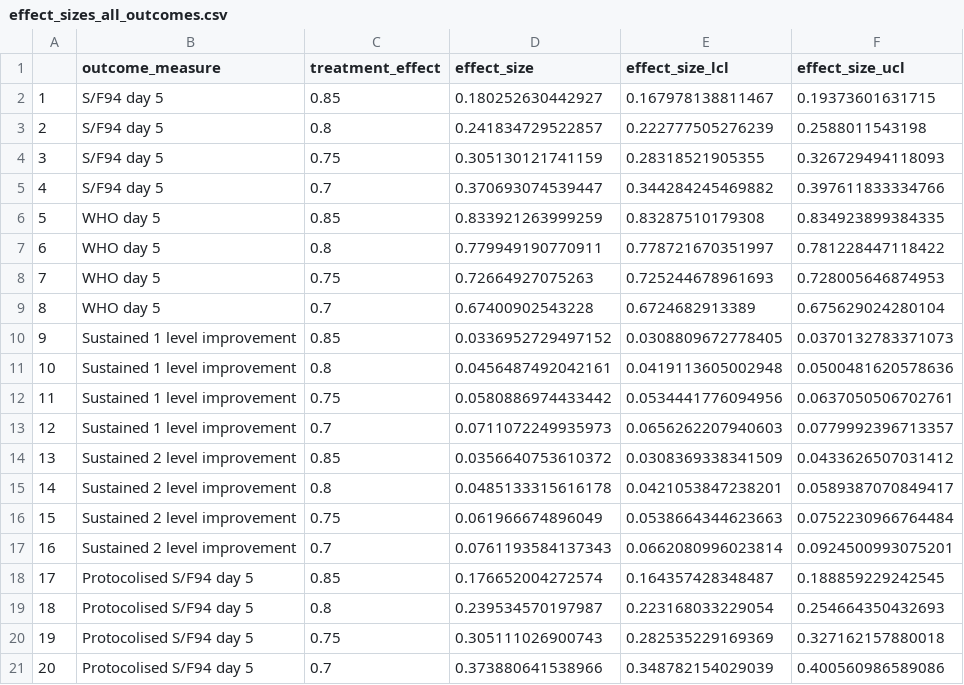
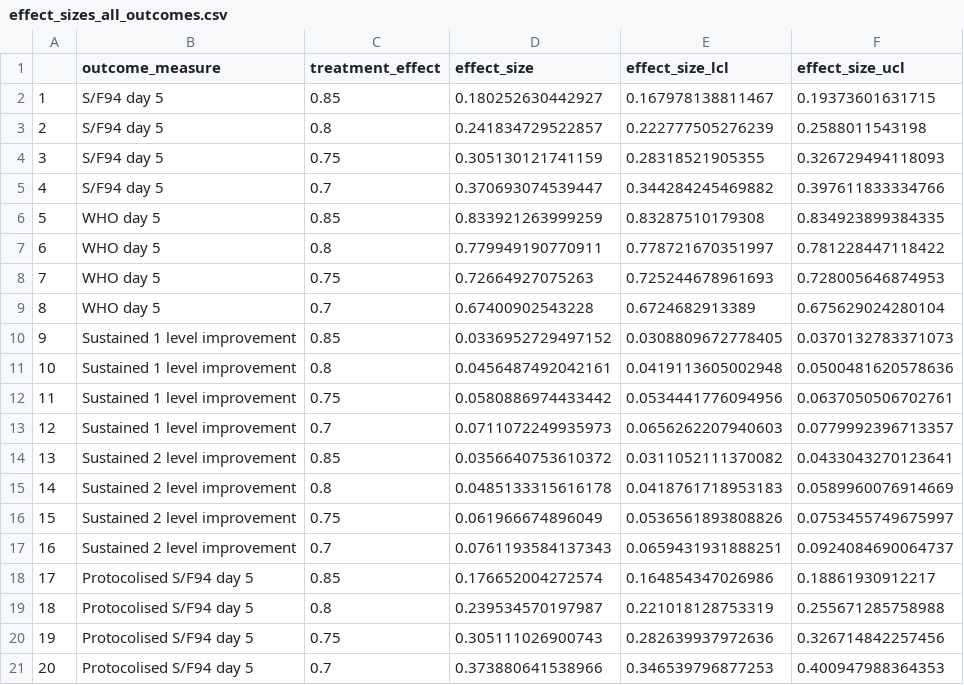
Before and after one commit to baillielab/SF94, a CSV file: Outputs/2021-05-26_1941/effect_sizes_all_outcomes.csv, drawn as a sheet.

```diff
--- a/Outputs/2021-05-26_1941/effect_sizes_all_outcomes.csv
+++ b/Outputs/2021-05-26_1941/effect_sizes_all_outcomes.csv
@@ -13,9 +13,9 @@
 "12","Sustained 1 level improvement",0.7,0.0711072249935973,0.0656262207940603,0.0779992396713357
-"13","Sustained 2 level improvement",0.85,0.0356640753610372,0.0308369338341509,0.0433626507031412
-"14","Sustained 2 level improvement",0.8,0.0485133315616178,0.0421053847238201,0.0589387070849417
-"15","Sustained 2 level improvement",0.75,0.061966674896049,0.0538664344623663,0.0752230966764484
-"16","Sustained 2 level improvement",0.7,0.0761193584137343,0.0662080996023814,0.0924500993075201
-"17","Protocolised S/F94 day 5",0.85,0.176652004272574,0.164357428348487,0.188859229242545
-"18","Protocolised S/F94 day 5",0.8,0.239534570197987,0.223168033229054,0.254664350432693
-"19","Protocolised S/F94 day 5",0.75,0.305111026900743,0.282535229169369,0.327162157880018
-"20","Protocolised S/F94 day 5",0.7,0.373880641538966,0.348782154029039,0.400560986589086
+"13","Sustained 2 level improvement",0.85,0.0356640753610372,0.0311052111370082,0.0433043270123641
+"14","Sustained 2 level improvement",0.8,0.0485133315616178,0.0418761718953183,0.0589960076914669
+"15","Sustained 2 level improvement",0.75,0.061966674896049,0.0536561893808826,0.0753455749675997
+"16","Sustained 2 level improvement",0.7,0.0761193584137343,0.0659431931888251,0.0924084690064737
+"17","Protocolised S/F94 day 5",0.85,0.176652004272574,0.164854347026986,0.18861930912217
+"18","Protocolised S/F94 day 5",0.8,0.239534570197987,0.221018128753319,0.255671285758988
+"19","Protocolised S/F94 day 5",0.75,0.305111026900743,0.282639937972636,0.326714842257456
+"20","Protocolised S/F94 day 5",0.7,0.373880641538966,0.346539796877253,0.400947988364353
```
Also changed, not shown: Outputs/2021-05-26_1941/sample_sizes_all_outcomes.csv, 20 other files.
